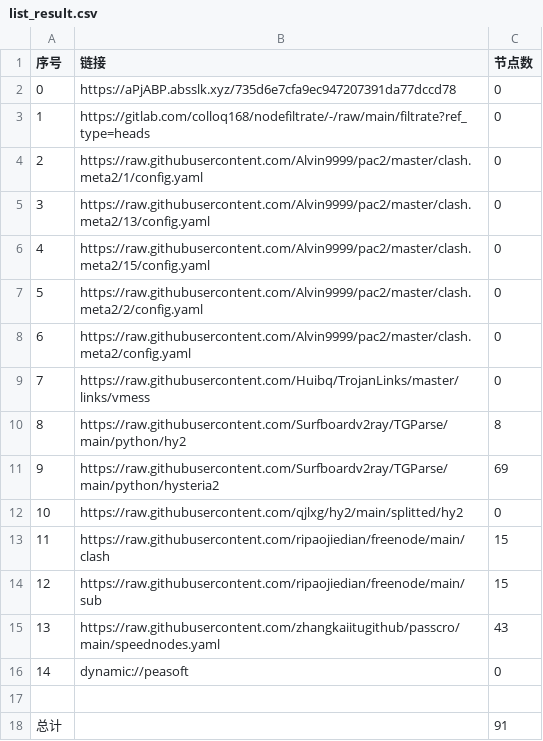
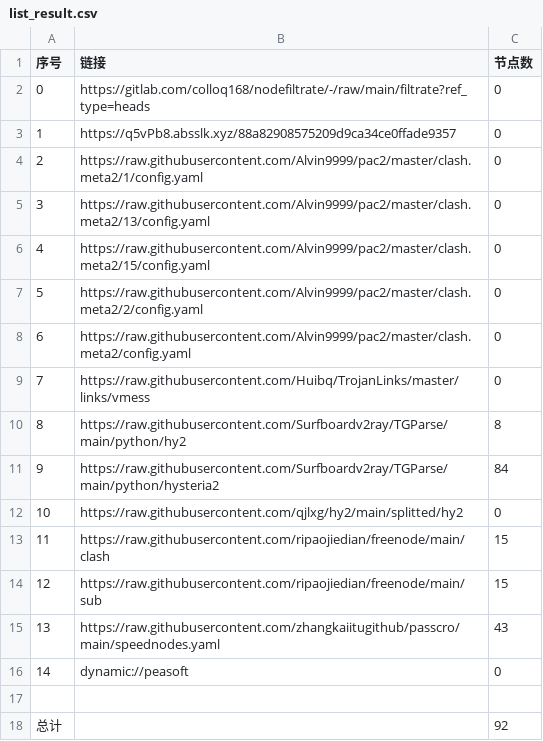
Before and after one commit to hanxiaochan/AutoMergePublicNodes, a CSV file: list_result.csv, drawn as a sheet.

```diff
--- a/list_result.csv
+++ b/list_result.csv
@@ -1,4 +1,4 @@
 序号,链接,节点数
-0,https://aPjABP.absslk.xyz/735d6e7cfa9ec947207391da77dccd78,0
-1,https://gitlab.com/colloq168/nodefiltrate/-/raw/main/filtrate?ref_type=heads,0
+0,https://gitlab.com/colloq168/nodefiltrate/-/raw/main/filtrate?ref_type=heads,0
+1,https://q5vPb8.absslk.xyz/88a82908575209d9ca34ce0ffade9357,0
 2,https://raw.githubusercontent.com/Alvin9999/pac2/master/clash.meta2/1/config.yaml,0
@@ -10,3 +10,3 @@
 8,https://raw.githubusercontent.com/Surfboardv2ray/TGParse/main/python/hy2,8
-9,https://raw.githubusercontent.com/Surfboardv2ray/TGParse/main/python/hysteria2,69
+9,https://raw.githubusercontent.com/Surfboardv2ray/TGParse/main/python/hysteria2,84
 10,https://raw.githubusercontent.com/qjlxg/hy2/main/splitted/hy2,0
@@ -17,2 +17,2 @@
 
-总计,,91
+总计,,92
```
Also changed, not shown: 6 other files.
